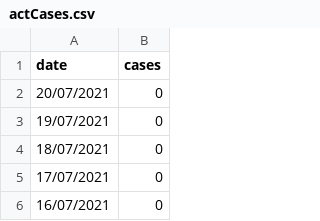
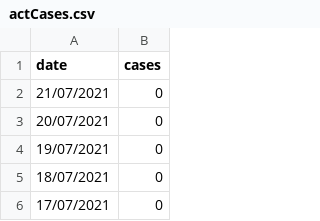
Before and after one commit to MarkusMannheim/covid-anniversary, a CSV file: data/actCases.csv, drawn as a sheet; only a part is shown; the shorter side is filled out with more unchanged rows; the diff names each change by its address in the sheet, - before the commit and + after, or states it on an @@ line.

```diff
--- a/data/actCases.csv
+++ b/data/actCases.csv
+row 2: 21/07/2021 | 0
```
Also changed, not shown: data/cases.csv, data/data_chart.csv, 8 other files.
